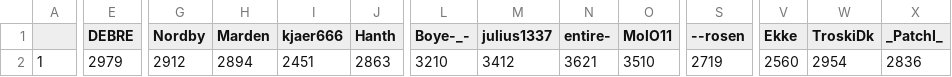
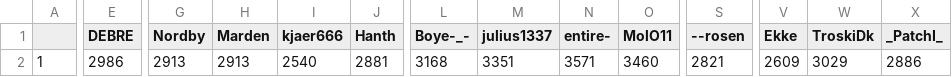
Before and after one commit to ZimZeb0y/SERA-Elo, a CSV file: Sera Elo.csv, drawn as a sheet; only a part is shown, gaps mark what is left out; the diff covers the shown part only; the diff names each change by its address in the sheet, - before the commit and + after, or states it on an @@ line.

```diff
--- a/Sera Elo.csv
+++ b/Sera Elo.csv
-E2 (DEBRE): 2979
+E2 (DEBRE): 2986
-G2 (Nordby): 2912
+G2 (Nordby): 2913
-H2 (Marden): 2894
+H2 (Marden): 2913
-I2 (kjaer666): 2451
+I2 (kjaer666): 2540
-J2 (Hanth): 2863
+J2 (Hanth): 2881
-L2 (Boye-_-): 3210
+L2 (Boye-_-): 3168
-M2 (julius1337): 3412
+M2 (julius1337): 3351
-N2 (entire-): 3621
+N2 (entire-): 3571
-O2 (MolO11): 3510
+O2 (MolO11): 3460
-S2 (--rosen): 2719
+S2 (--rosen): 2821
-V2 (Ekke): 2560
+V2 (Ekke): 2609
-W2 (TroskiDk): 2954
+W2 (TroskiDk): 3029
-X2 (_PatchI_): 2836
+X2 (_PatchI_): 2886
```
Also changed, not shown: 2 edited cells elsewhere in this file.
